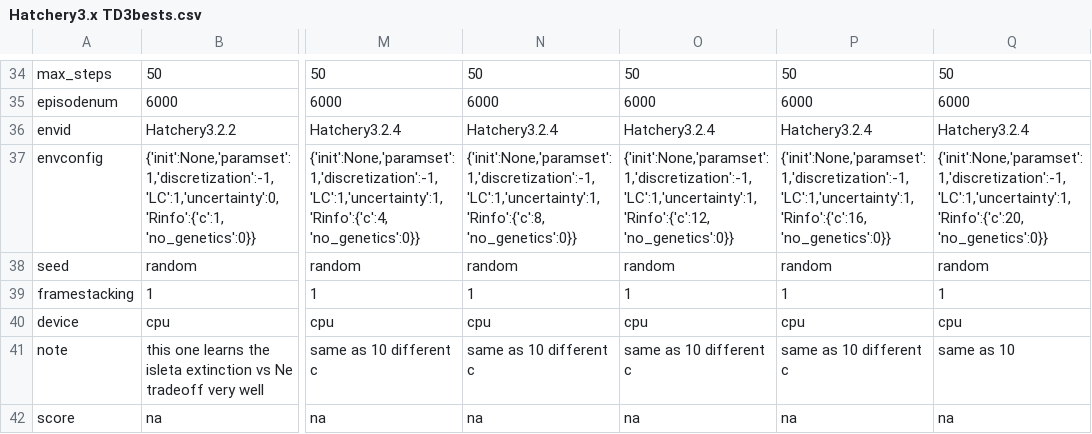
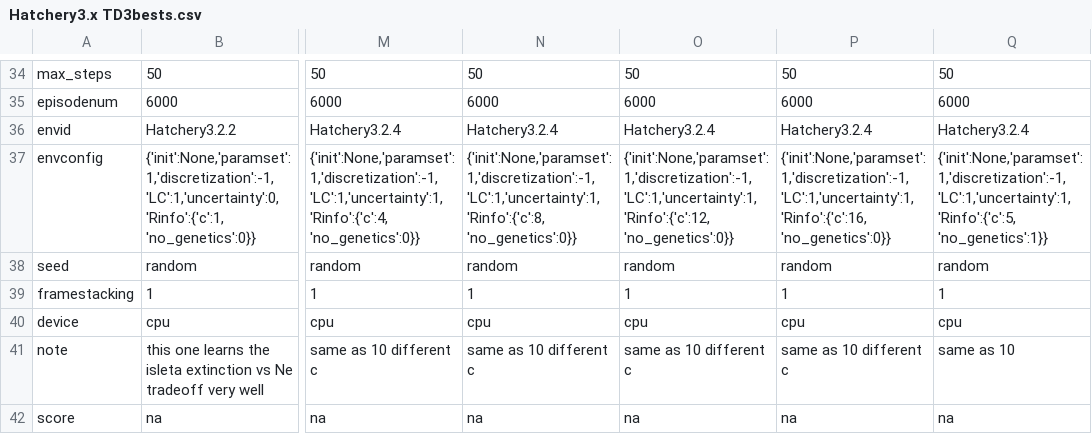
Before and after one commit to hyunseoky9/Hatchery-operation-2, a CSV file: hyperparamsets/Hatchery3.x TD3bests.csv, drawn as a sheet; only a part is shown, gaps mark what is left out; the diff names each change by its address in the sheet, - before the commit and + after, or states it on an @@ line.

Commit message:
iteratino 10, fixed paramset

```diff
--- a/hyperparamsets/Hatchery3.x TD3bests.csv
+++ b/hyperparamsets/Hatchery3.x TD3bests.csv
-Q37: {'init':None,'paramset':1,'discretization':-1,'LC':1,'uncertainty':1, 'Rinfo':{'c':20, 'no_genetics':0}}
+Q37: {'init':None,'paramset':1,'discretization':-1,'LC':1,'uncertainty':1, 'Rinfo':{'c':5, 'no_genetics':1}}
```
Also changed, not shown: 1 other file.
